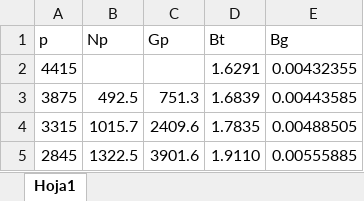
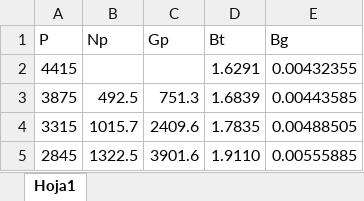
Before and after one commit to dpaulsoria/dpgy, an Excel workbook: files/reservorio_empuje_gas.xlsx, sheet Hoja1, drawn as a sheet; values as stored, in another font and other column widths than the file's, no borders; the diff names each change by its address in the sheet, - before the commit and + after, or states it on an @@ line.

```diff
--- a/files/reservorio_empuje_gas.xlsx (sheet Hoja1)
+++ b/files/reservorio_empuje_gas.xlsx (sheet Hoja1)
-A1: p
+A1: P
```
Also changed, not shown: 25 other files.
